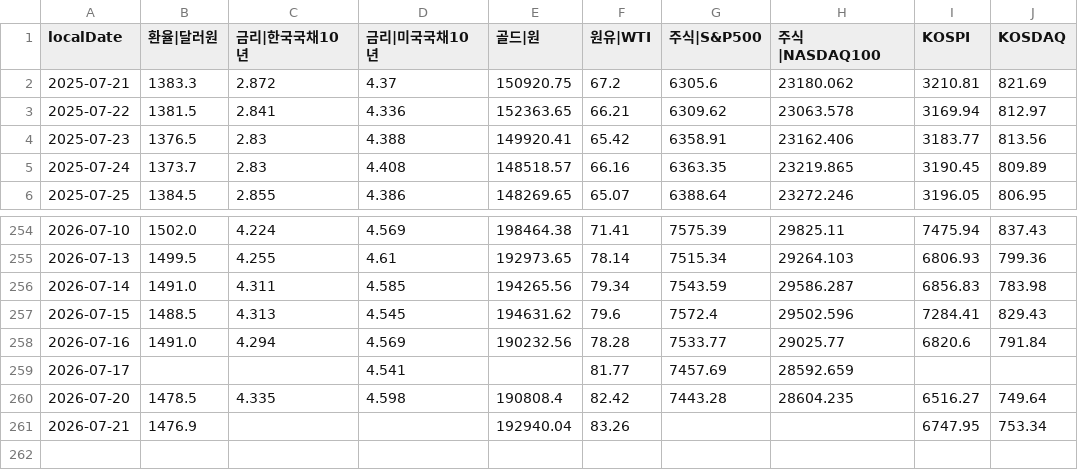
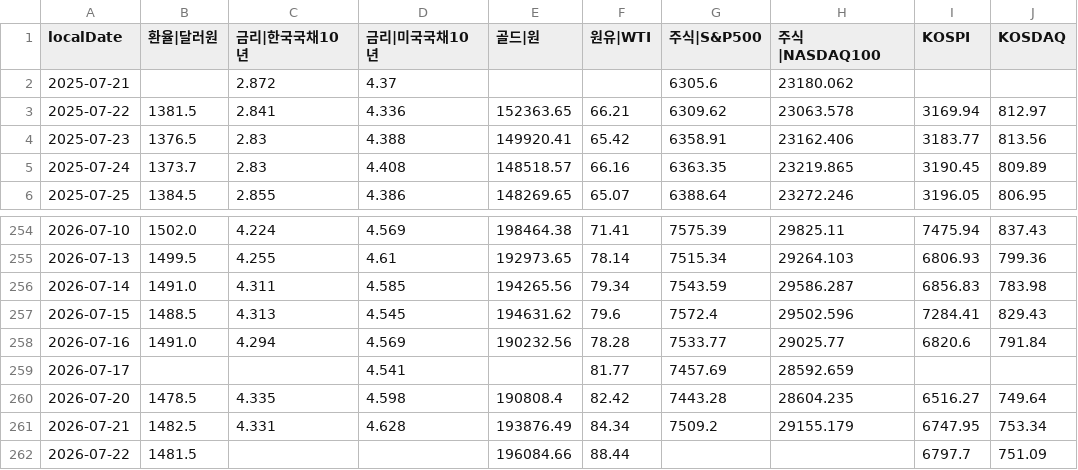
Before and after one commit to pinedance/quant-data-open, a TSV file: KR/economy/D/markets.tsv, drawn as a sheet; only a part is shown, gaps mark what is left out.

```diff
--- a/KR/economy/D/markets.tsv
+++ b/KR/economy/D/markets.tsv
@@ -1,3 +1,3 @@
 localDate	환율|달러원	금리|한국국채10년	금리|미국국채10년	골드|원	원유|WTI	주식|S&P500	주식|NASDAQ100	KOSPI	KOSDAQ
-2025-07-21	1383.3	2.872	4.37	150920.75	67.2	6305.6	23180.062	3210.81	821.69
+2025-07-21		2.872	4.37			6305.6	23180.062		
 2025-07-22	1381.5	2.841	4.336	152363.65	66.21	6309.62	23063.578	3169.94	812.97
@@ -260,2 +260,3 @@ localDate	환율|달러원	금리|한국국채10년	금리|미국국채10년	골
 2026-07-20	1478.5	4.335	4.598	190808.4	82.42	7443.28	28604.235	6516.27	749.64
-2026-07-21	1476.9			192940.04	83.26			6747.95	753.34
+2026-07-21	1482.5	4.331	4.628	193876.49	84.34	7509.2	29155.179	6747.95	753.34
+2026-07-22	1481.5			196084.66	88.44			6797.7	751.09
```
Also changed, not shown: KR/economy/D/ECOS.tsv, US/economy/D/data.tsv, 1 other file.
